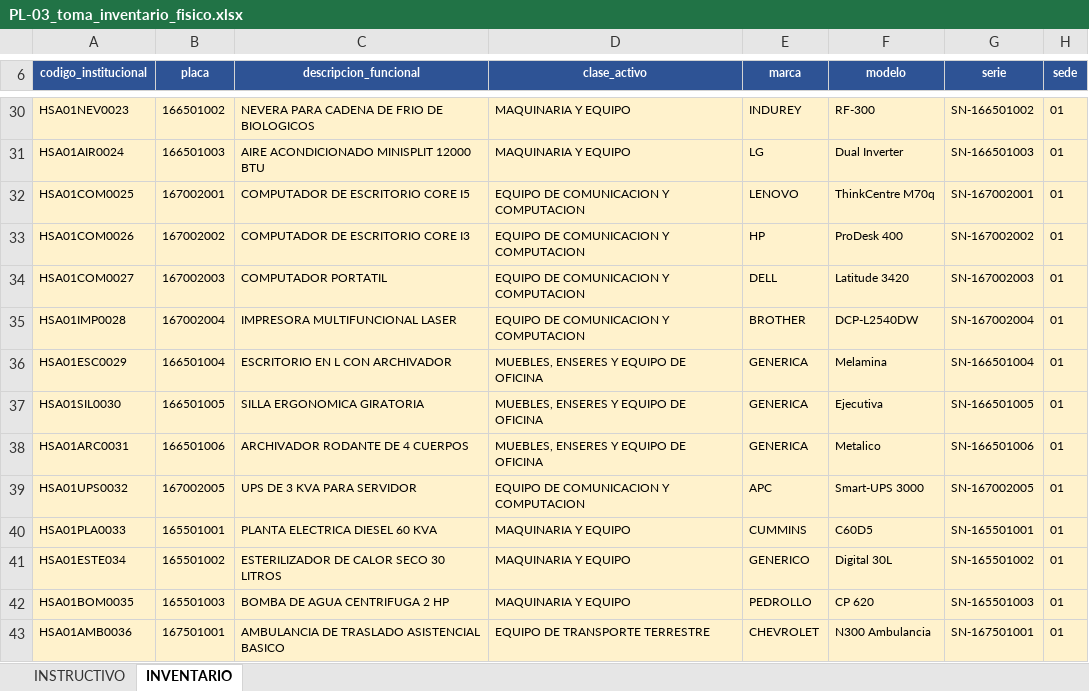
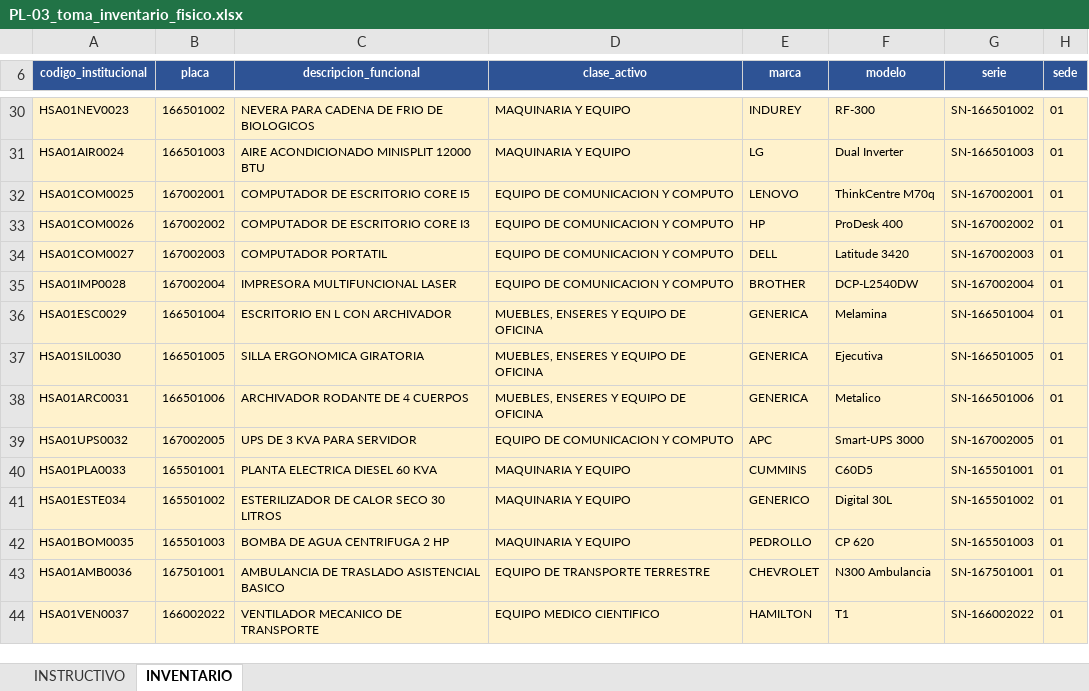
Before and after one commit to VizcainoA14/App_Valuacion, an Excel workbook: Datos_de_prueba/01_caso_limpio/PL-03_toma_inventario_fisico.xlsx, sheet INVENTARIO, drawn as a sheet; only a part is shown, gaps mark what is left out; the shorter side is filled out with more unchanged rows; values as stored, in another font and other column widths than the file's, no borders; the diff names each change by its address in the sheet, - before the commit and + after, or states it on an @@ line.

```diff
--- a/Datos_de_prueba/01_caso_limpio/PL-03_toma_inventario_fisico.xlsx (sheet INVENTARIO)
+++ b/Datos_de_prueba/01_caso_limpio/PL-03_toma_inventario_fisico.xlsx (sheet INVENTARIO)
-D32:D35 (clase_activo): EQUIPO DE COMUNICACION Y COMPUTACION
+D32:D35 (clase_activo): EQUIPO DE COMUNICACION Y COMPUTO
-D39 (clase_activo): EQUIPO DE COMUNICACION Y COMPUTACION
+D39 (clase_activo): EQUIPO DE COMUNICACION Y COMPUTO
```
Also changed, not shown: Datos_de_prueba/01_caso_limpio/PL-01_parametros_entidad.xlsx, Datos_de_prueba/01_caso_limpio/PL-02_clases_vida_util.xlsx, 30 other files.
